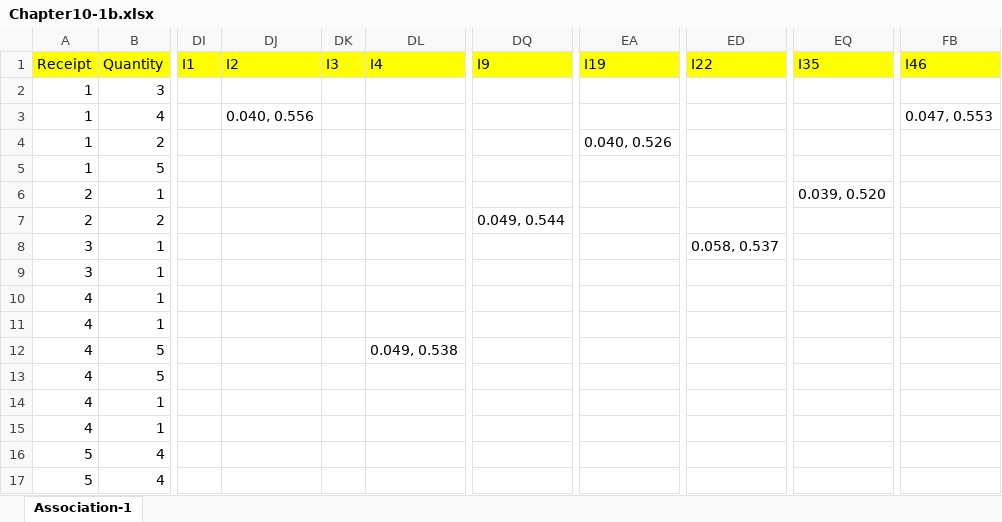
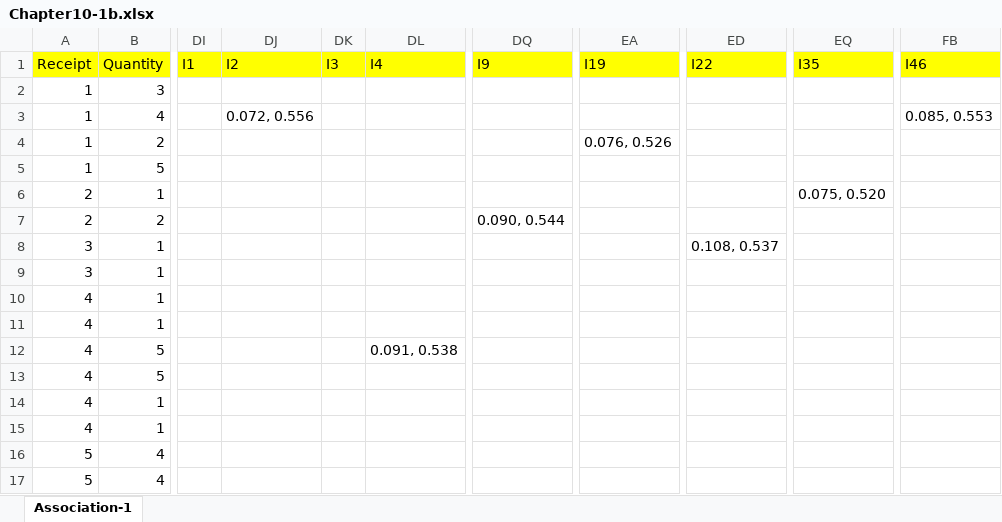
Before and after one commit to hhohho/Learn-Data-Mining-through-Excel, an Excel workbook: chapter10/Chapter10-1b.xlsx, sheet Association-1, drawn as a sheet; only a part is shown, gaps mark what is left out; values as stored, in another font and other column widths than the file's, no borders; the diff covers the shown part only; the diff names each change by its address in the sheet, - before the commit and + after, or states it on an @@ line.

```diff
--- a/chapter10/Chapter10-1b.xlsx (sheet Association-1)
+++ b/chapter10/Chapter10-1b.xlsx (sheet Association-1)
-DJ3: 0.040, 0.556
+DJ3: 0.072, 0.556
-FB3: 0.047, 0.553
+FB3: 0.085, 0.553
-EA4: 0.040, 0.526
+EA4: 0.076, 0.526
-EQ6: 0.039, 0.520
+EQ6: 0.075, 0.520
-DQ7: 0.049, 0.544
+DQ7: 0.090, 0.544
-ED8: 0.058, 0.537
+ED8: 0.108, 0.537
-DL12: 0.049, 0.538
+DL12: 0.091, 0.538
```
Also changed, not shown: 15 edited cells elsewhere in this sheet, formulas that keep their value, chapter10/Chapter10-2b.xlsx.
